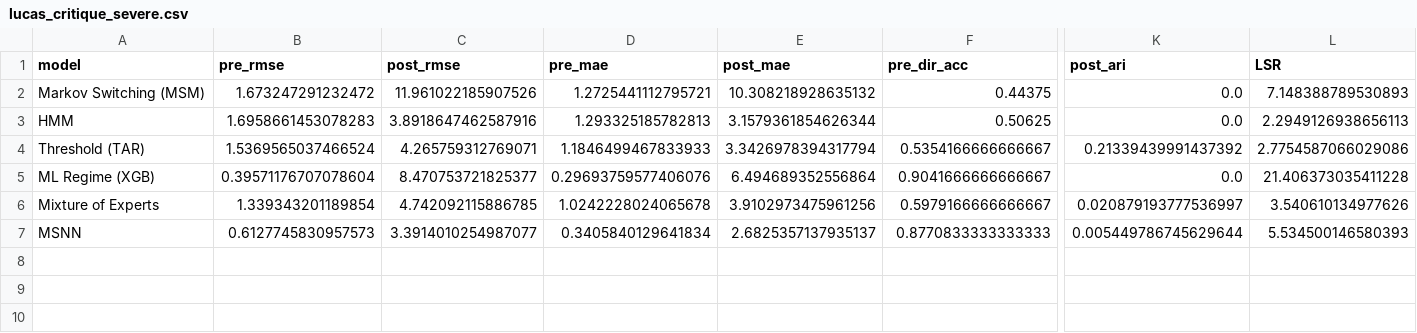
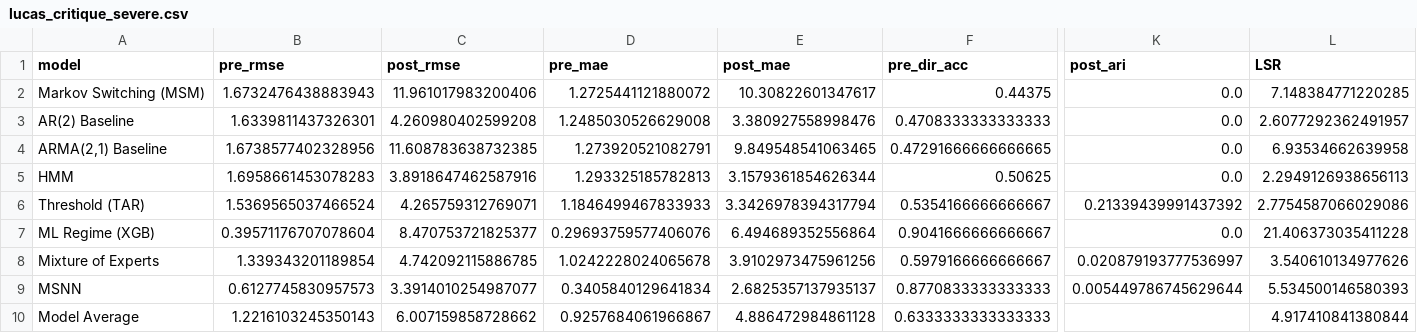
Before and after one commit to claytonbytyci/Lucas-Critique-and-Regimes, a CSV file: data/simulated/lucas_critique_severe.csv, drawn as a sheet; only a part is shown, gaps mark what is left out; rows hold the shown columns only; the diff names each change by its address in the sheet, - before the commit and + after, or states it on an @@ line.

```diff
--- a/data/simulated/lucas_critique_severe.csv
+++ b/data/simulated/lucas_critique_severe.csv
-B2 (pre_rmse): 1.673247291232472
+B2 (pre_rmse): 1.6732476438883943
-C2 (post_rmse): 11.961022185907526
+C2 (post_rmse): 11.961017983200406
-D2 (pre_mae): 1.2725441112795721
+D2 (pre_mae): 1.2725441121880072
-E2 (post_mae): 10.308218928635132
+E2 (post_mae): 10.30822601347617
-L2 (LSR): 7.148388789530893
+L2 (LSR): 7.148384771220285
+row 3: AR(2) Baseline | 1.6339811437326301 | 4.260980402599208 | 1.2485030526629008 | 3.380927558998476 | 0.4708333333333333 | 0.0 | 2.6077292362491957
+row 4: ARMA(2,1) Baseline | 1.6738577402328956 | 11.608783638732385 | 1.273920521082791 | 9.849548541063465 | 0.47291666666666665 | 0.0 | 6.93534662639958
+row 10: Model Average | 1.2216103245350143 | 6.007159858728662 | 0.9257684061966867 | 4.886472984861128 | 0.6333333333333333 |  | 4.917410841380844
```
Also changed, not shown: data/real_world/lucas_combined.csv, data/real_world/lucas_cpiaucsl.csv, 22 other files.
